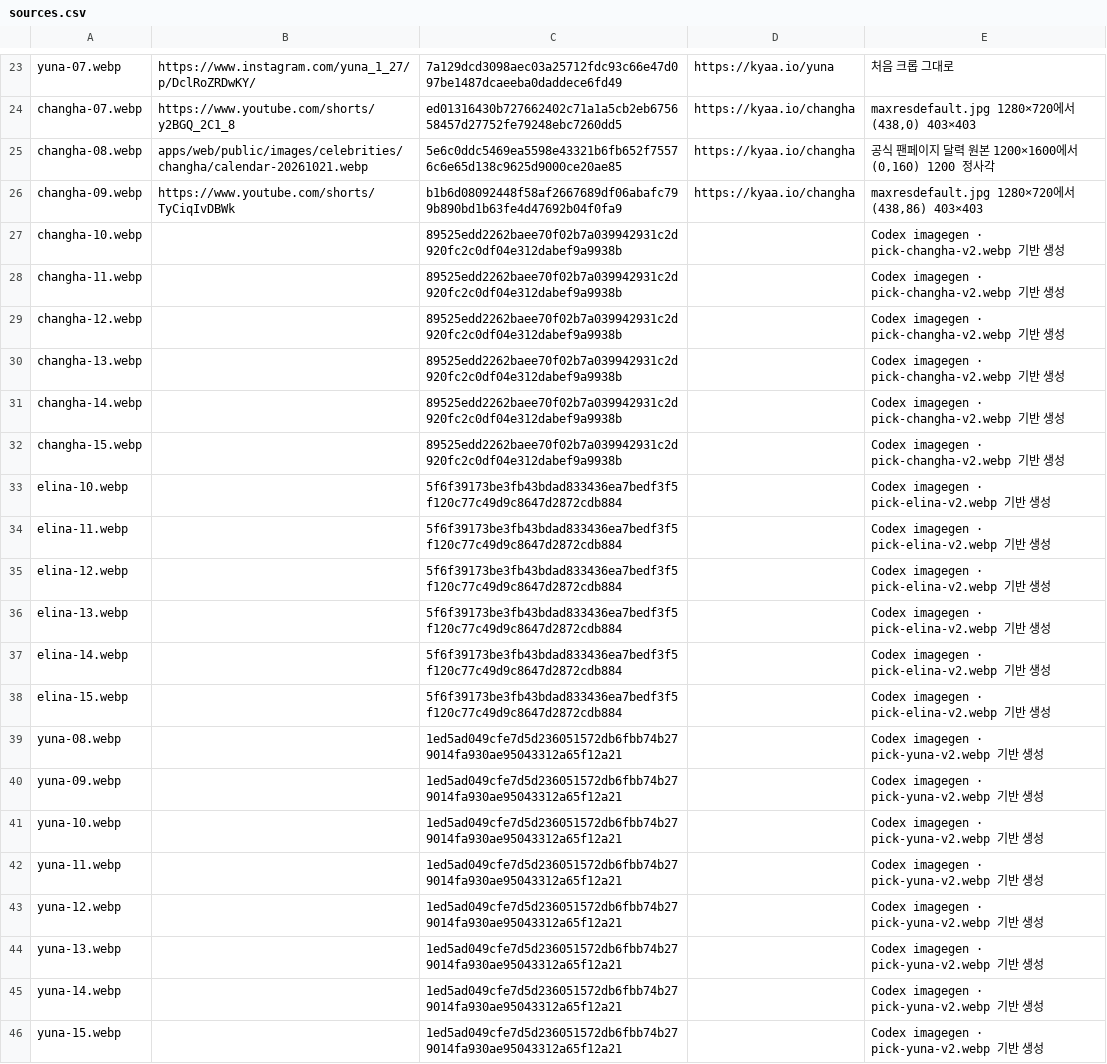
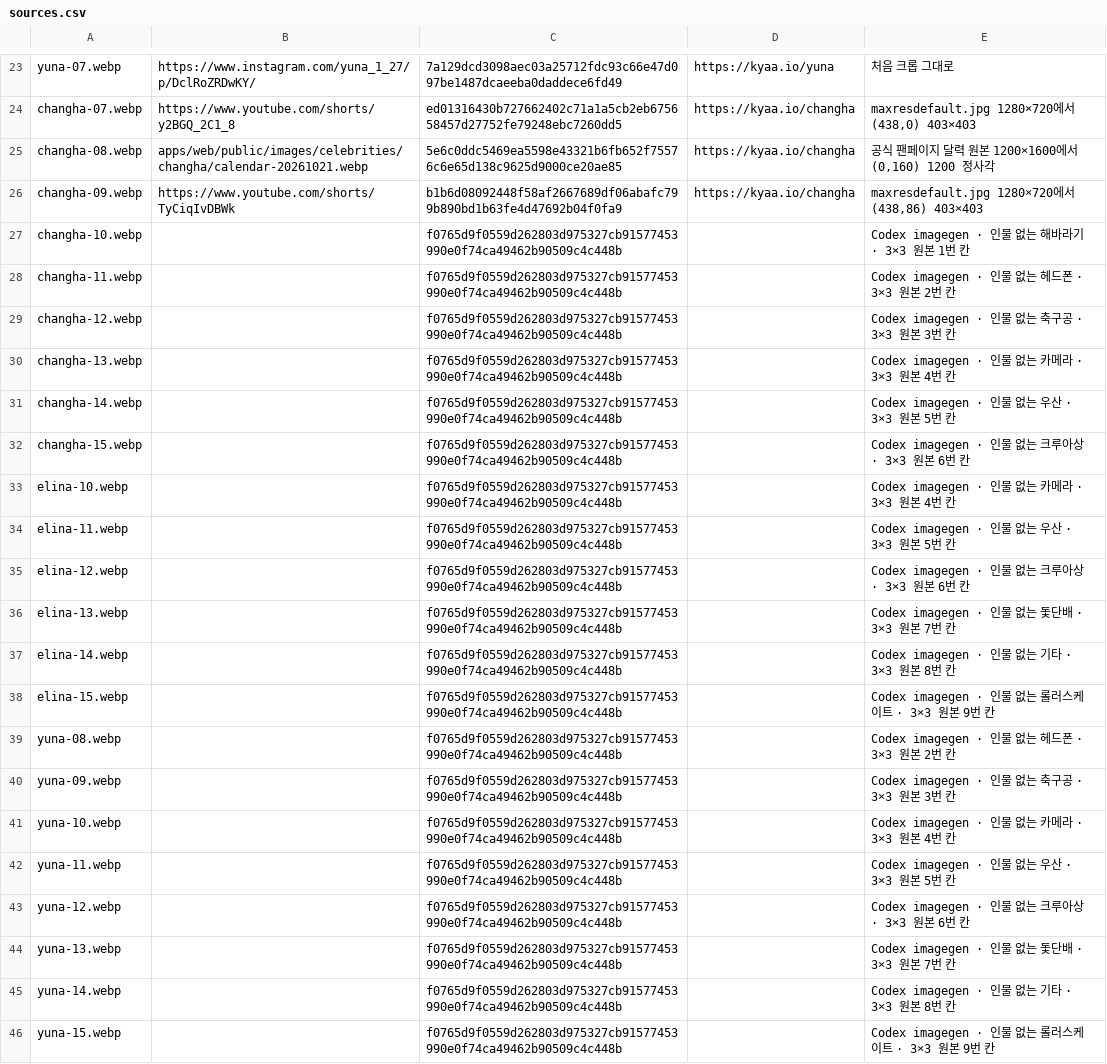
Before and after one commit to kyaa-io/kyaa, a CSV file: apps/web/public/chemi/match/cards/sources.csv, drawn as a sheet; only a part is shown, gaps mark what is left out.

```diff
--- a/apps/web/public/chemi/match/cards/sources.csv
+++ b/apps/web/public/chemi/match/cards/sources.csv
@@ -26,21 +26,21 @@ changha-08.webp,apps/web/public/images/celebrities/changha/calendar-20261021.web
 changha-09.webp,https://www.youtube.com/shorts/TyCiqIvDBWk,b1b6d08092448f58af2667689df06abafc799b890bd1b63fe4d47692b04f0fa9,https://kyaa.io/changha,"maxresdefault.jpg 1280×720에서 (438,86) 403×403"
-changha-10.webp,,89525edd2262baee70f02b7a039942931c2d920fc2c0df04e312dabef9a9938b,,Codex imagegen · pick-changha-v2.webp 기반 생성
-changha-11.webp,,89525edd2262baee70f02b7a039942931c2d920fc2c0df04e312dabef9a9938b,,Codex imagegen · pick-changha-v2.webp 기반 생성
-changha-12.webp,,89525edd2262baee70f02b7a039942931c2d920fc2c0df04e312dabef9a9938b,,Codex imagegen · pick-changha-v2.webp 기반 생성
-changha-13.webp,,89525edd2262baee70f02b7a039942931c2d920fc2c0df04e312dabef9a9938b,,Codex imagegen · pick-changha-v2.webp 기반 생성
-changha-14.webp,,89525edd2262baee70f02b7a039942931c2d920fc2c0df04e312dabef9a9938b,,Codex imagegen · pick-changha-v2.webp 기반 생성
-changha-15.webp,,89525edd2262baee70f02b7a039942931c2d920fc2c0df04e312dabef9a9938b,,Codex imagegen · pick-changha-v2.webp 기반 생성
-elina-10.webp,,5f6f39173be3fb43bdad833436ea7bedf3f5f120c77c49d9c8647d2872cdb884,,Codex imagegen · pick-elina-v2.webp 기반 생성
-elina-11.webp,,5f6f39173be3fb43bdad833436ea7bedf3f5f120c77c49d9c8647d2872cdb884,,Codex imagegen · pick-elina-v2.webp 기반 생성
-elina-12.webp,,5f6f39173be3fb43bdad833436ea7bedf3f5f120c77c49d9c8647d2872cdb884,,Codex imagegen · pick-elina-v2.webp 기반 생성
-elina-13.webp,,5f6f39173be3fb43bdad833436ea7bedf3f5f120c77c49d9c8647d2872cdb884,,Codex imagegen · pick-elina-v2.webp 기반 생성
-elina-14.webp,,5f6f39173be3fb43bdad833436ea7bedf3f5f120c77c49d9c8647d2872cdb884,,Codex imagegen · pick-elina-v2.webp 기반 생성
-elina-15.webp,,5f6f39173be3fb43bdad833436ea7bedf3f5f120c77c49d9c8647d2872cdb884,,Codex imagegen · pick-elina-v2.webp 기반 생성
-yuna-08.webp,,1ed5ad049cfe7d5d236051572db6fbb74b279014fa930ae95043312a65f12a21,,Codex imagegen · pick-yuna-v2.webp 기반 생성
-yuna-09.webp,,1ed5ad049cfe7d5d236051572db6fbb74b279014fa930ae95043312a65f12a21,,Codex imagegen · pick-yuna-v2.webp 기반 생성
-yuna-10.webp,,1ed5ad049cfe7d5d236051572db6fbb74b279014fa930ae95043312a65f12a21,,Codex imagegen · pick-yuna-v2.webp 기반 생성
-yuna-11.webp,,1ed5ad049cfe7d5d236051572db6fbb74b279014fa930ae95043312a65f12a21,,Codex imagegen · pick-yuna-v2.webp 기반 생성
-yuna-12.webp,,1ed5ad049cfe7d5d236051572db6fbb74b279014fa930ae95043312a65f12a21,,Codex imagegen · pick-yuna-v2.webp 기반 생성
-yuna-13.webp,,1ed5ad049cfe7d5d236051572db6fbb74b279014fa930ae95043312a65f12a21,,Codex imagegen · pick-yuna-v2.webp 기반 생성
-yuna-14.webp,,1ed5ad049cfe7d5d236051572db6fbb74b279014fa930ae95043312a65f12a21,,Codex imagegen · pick-yuna-v2.webp 기반 생성
-yuna-15.webp,,1ed5ad049cfe7d5d236051572db6fbb74b279014fa930ae95043312a65f12a21,,Codex imagegen · pick-yuna-v2.webp 기반 생성
+changha-10.webp,,f0765d9f0559d262803d975327cb91577453990e0f74ca49462b90509c4c448b,,Codex imagegen · 인물 없는 해바라기 · 3×3 원본 1번 칸
+changha-11.webp,,f0765d9f0559d262803d975327cb91577453990e0f74ca49462b90509c4c448b,,Codex imagegen · 인물 없는 헤드폰 · 3×3 원본 2번 칸
+changha-12.webp,,f0765d9f0559d262803d975327cb91577453990e0f74ca49462b90509c4c448b,,Codex imagegen · 인물 없는 축구공 · 3×3 원본 3번 칸
+changha-13.webp,,f0765d9f0559d262803d975327cb91577453990e0f74ca49462b90509c4c448b,,Codex imagegen · 인물 없는 카메라 · 3×3 원본 4번 칸
+changha-14.webp,,f0765d9f0559d262803d975327cb91577453990e0f74ca49462b90509c4c448b,,Codex imagegen · 인물 없는 우산 · 3×3 원본 5번 칸
+changha-15.webp,,f0765d9f0559d262803d975327cb91577453990e0f74ca49462b90509c4c448b,,Codex imagegen · 인물 없는 크루아상 · 3×3 원본 6번 칸
+elina-10.webp,,f0765d9f0559d262803d975327cb91577453990e0f74ca49462b90509c4c448b,,Codex imagegen · 인물 없는 카메라 · 3×3 원본 4번 칸
+elina-11.webp,,f0765d9f0559d262803d975327cb91577453990e0f74ca49462b90509c4c448b,,Codex imagegen · 인물 없는 우산 · 3×3 원본 5번 칸
+elina-12.webp,,f0765d9f0559d262803d975327cb91577453990e0f74ca49462b90509c4c448b,,Codex imagegen · 인물 없는 크루아상 · 3×3 원본 6번 칸
+elina-13.webp,,f0765d9f0559d262803d975327cb91577453990e0f74ca49462b90509c4c448b,,Codex imagegen · 인물 없는 돛단배 · 3×3 원본 7번 칸
+elina-14.webp,,f0765d9f0559d262803d975327cb91577453990e0f74ca49462b90509c4c448b,,Codex imagegen · 인물 없는 기타 · 3×3 원본 8번 칸
+elina-15.webp,,f0765d9f0559d262803d975327cb91577453990e0f74ca49462b90509c4c448b,,Codex imagegen · 인물 없는 롤러스케이트 · 3×3 원본 9번 칸
+yuna-08.webp,,f0765d9f0559d262803d975327cb91577453990e0f74ca49462b90509c4c448b,,Codex imagegen · 인물 없는 헤드폰 · 3×3 원본 2번 칸
+yuna-09.webp,,f0765d9f0559d262803d975327cb91577453990e0f74ca49462b90509c4c448b,,Codex imagegen · 인물 없는 축구공 · 3×3 원본 3번 칸
+yuna-10.webp,,f0765d9f0559d262803d975327cb91577453990e0f74ca49462b90509c4c448b,,Codex imagegen · 인물 없는 카메라 · 3×3 원본 4번 칸
+yuna-11.webp,,f0765d9f0559d262803d975327cb91577453990e0f74ca49462b90509c4c448b,,Codex imagegen · 인물 없는 우산 · 3×3 원본 5번 칸
+yuna-12.webp,,f0765d9f0559d262803d975327cb91577453990e0f74ca49462b90509c4c448b,,Codex imagegen · 인물 없는 크루아상 · 3×3 원본 6번 칸
+yuna-13.webp,,f0765d9f0559d262803d975327cb91577453990e0f74ca49462b90509c4c448b,,Codex imagegen · 인물 없는 돛단배 · 3×3 원본 7번 칸
+yuna-14.webp,,f0765d9f0559d262803d975327cb91577453990e0f74ca49462b90509c4c448b,,Codex imagegen · 인물 없는 기타 · 3×3 원본 8번 칸
+yuna-15.webp,,f0765d9f0559d262803d975327cb91577453990e0f74ca49462b90509c4c448b,,Codex imagegen · 인물 없는 롤러스케이트 · 3×3 원본 9번 칸
```
Also changed, not shown: 24 other files.
